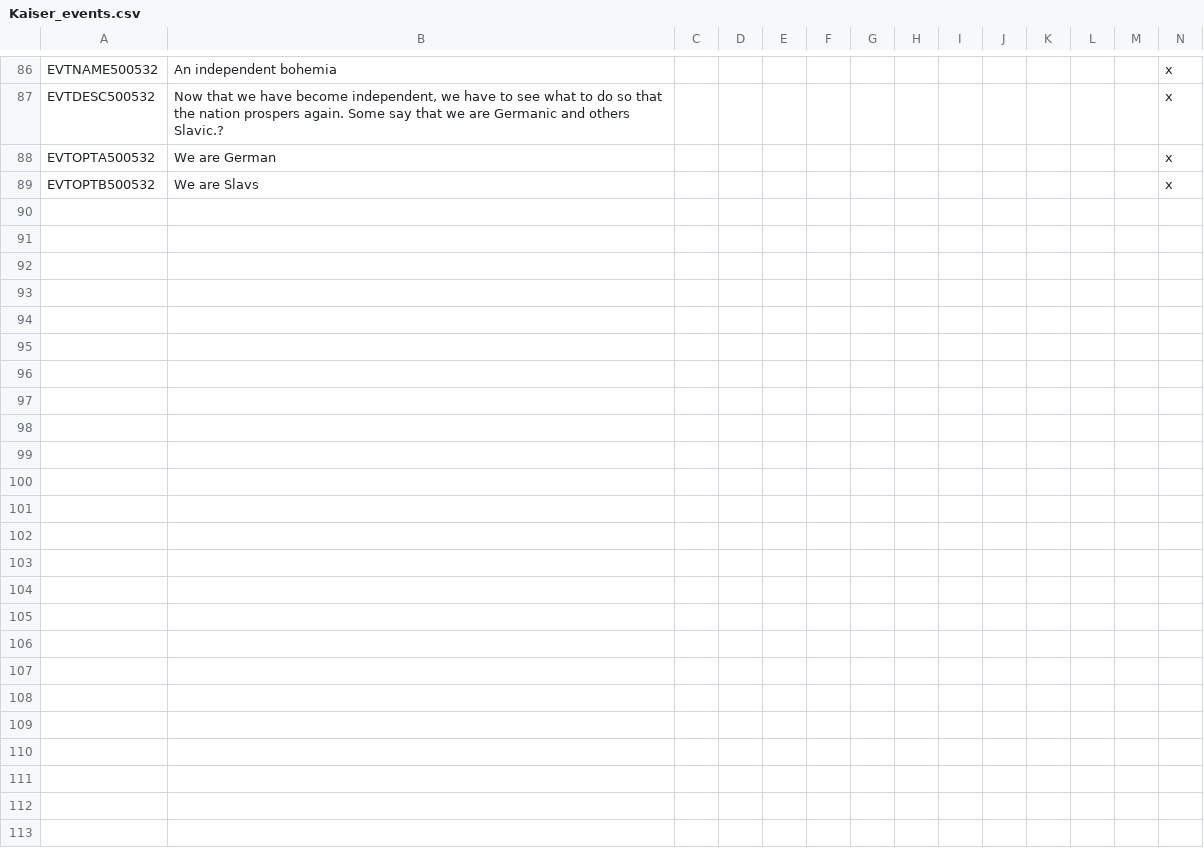
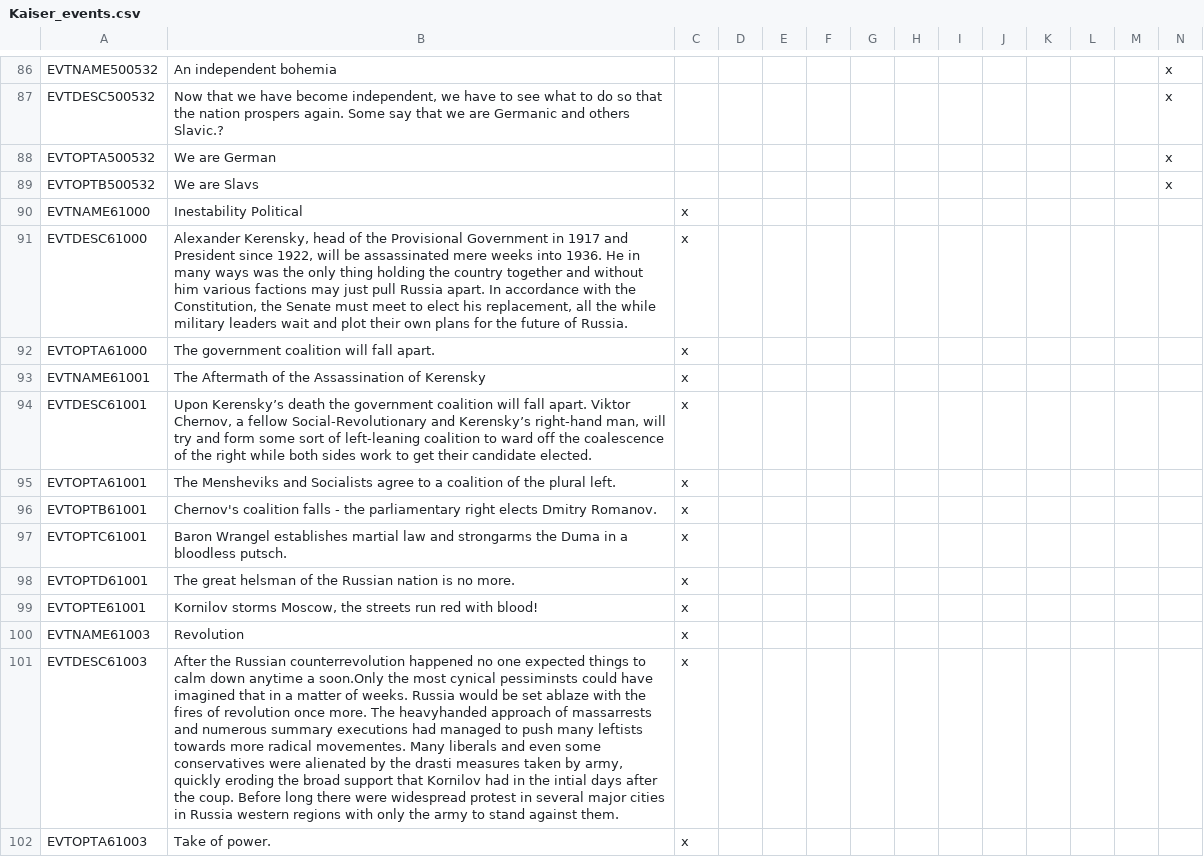
Before and after one commit to C4brit4/Kaiserreich-Vic2, a CSV file: localisation/Kaiser_events.csv, drawn as a sheet; only a part is shown, gaps mark what is left out; rows hold the shown columns only; the diff covers the shown part only; the diff names each change by its address in the sheet, - before the commit and + after, or states it on an @@ line.

Commit message:
Actualizacion de Rusia
Los primeros pasos de Rusia Kaiserreich Completos

```diff
--- a/localisation/Kaiser_events.csv
+++ b/localisation/Kaiser_events.csv
+row 90: EVTNAME61000 | Inestability Political | x
+row 91: EVTDESC61000 | Alexander Kerensky, head of the Provisional Government in 1917 and President since 1922, will be assassinated mere weeks into 1936. He in many ways was the only thing holding the country together and without him various factions may just pull Russia apart. In accordance with the Constitution, the Senate must meet to elect his replacement, all the while military leaders wait and plot their own plans for the future of Russia. | x
+row 92: EVTOPTA61000 | The government coalition will fall apart. | x
+row 93: EVTNAME61001 | The Aftermath of the Assassination of Kerensky | x
+row 94: EVTDESC61001 | Upon Kerensky’s death the government coalition will fall apart. Viktor Chernov, a fellow Social-Revolutionary and Kerensky’s right-hand man, will try and form some sort of left-leaning coalition to ward off the coalescence of the right while both sides work to get their candidate elected. | x
+row 95: EVTOPTA61001 | The Mensheviks and Socialists agree to a coalition of the plural left. | x
+row 96: EVTOPTB61001 | Chernov's coalition falls - the parliamentary right elects Dmitry Romanov. | x
+row 97: EVTOPTC61001 | Baron Wrangel establishes martial law and strongarms the Duma in a bloodless putsch. | x
+row 98: EVTOPTD61001 | The great helsman of the Russian nation is no more. | x
+row 99: EVTOPTE61001 | Kornilov storms Moscow, the streets run red with blood! | x
+row 100: EVTNAME61003 | Revolution | x
+row 101: EVTDESC61003 | After the Russian counterrevolution happened no one expected things to calm down anytime a soon.Only the most cynical pessiminsts could have imagined that in a matter of weeks. Russia would be set ablaze with the fires of revolution once more. The heavyhanded approach of massarrests and numerous summary executions had managed to push many leftists towards more radical movementes. Many liberals and even some conservatives were alienated by the drasti measures taken by army, quickly eroding the broad support that Kornilov had in the intial days after the coup. Before long there were widespread protest in several major cities in Russia western regions with only the army to stand against them. | x
+row 102: EVTOPTA61003 | Take of power. | x
```
Also changed, not shown: 12 added rows elsewhere in this file, localisation/Kaiser_Gobiernos.csv, localisation/Kaiser_parties.csv, 11 other files.
